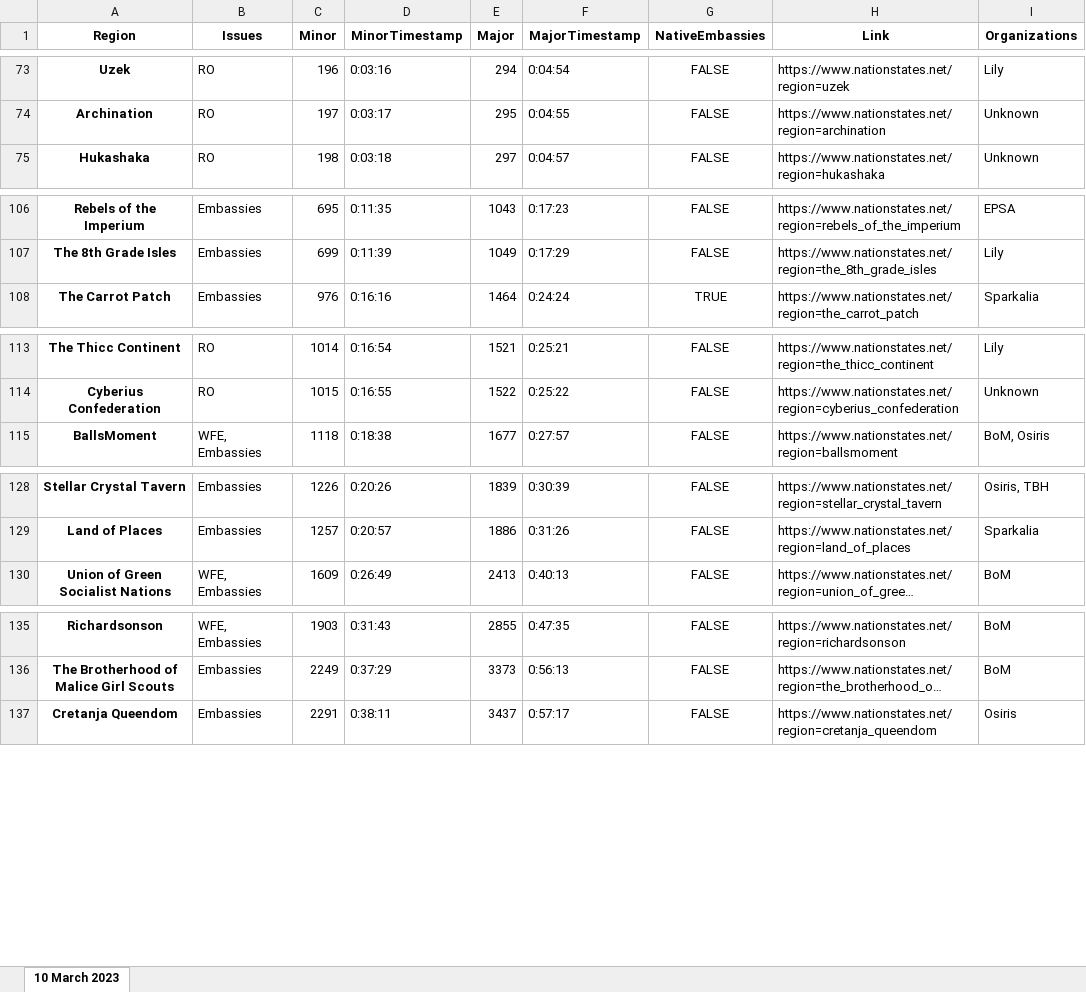
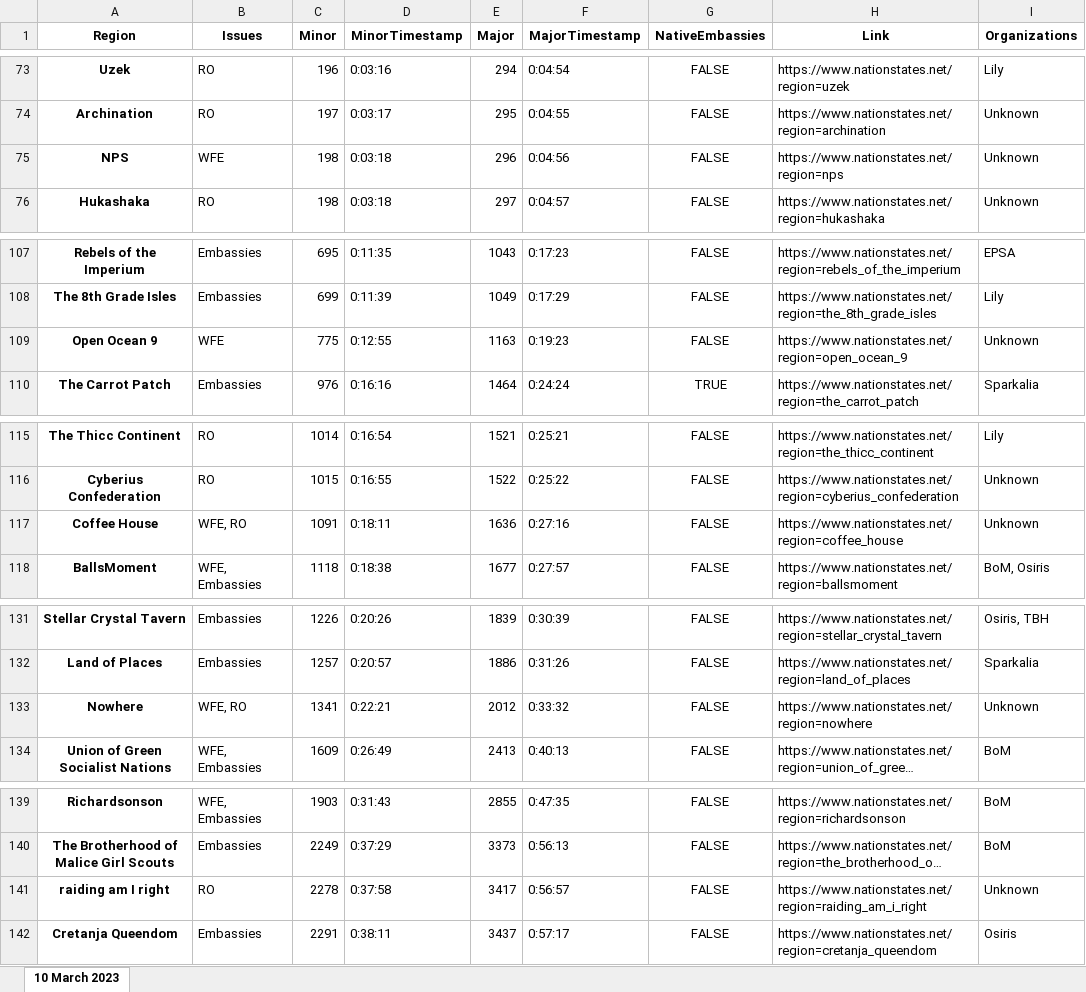
Before and after one commit to esfalsa/puree, an Excel workbook: data/detags.xlsx, sheet 10 March 2023, drawn as a sheet; only a part is shown, gaps mark what is left out; long unchanged cells end in …; values as stored, in another font and other column widths than the file's, no borders; the diff covers the shown part only; the diff names each change by its address in the sheet, - before the commit and + after, or states it on an @@ line.

```diff
--- a/data/detags.xlsx (sheet 10 March 2023)
+++ b/data/detags.xlsx (sheet 10 March 2023)
+row 75: NPS | WFE | 198 | 0:03:18 | 296 | 0:04:56 | FALSE | https://www.nationstates.net/region=nps | Unknown
+row 109: Open Ocean 9 | WFE | 775 | 0:12:55 | 1163 | 0:19:23 | FALSE | https://www.nationstates.net/region=open_ocean_9 | Unknown
+row 117: Coffee House | WFE, RO | 1091 | 0:18:11 | 1636 | 0:27:16 | FALSE | https://www.nationstates.net/region=coffee_house | Unknown
+row 133: Nowhere | WFE, RO | 1341 | 0:22:21 | 2012 | 0:33:32 | FALSE | https://www.nationstates.net/region=nowhere | Unknown
+row 141: raiding am I right | RO | 2278 | 0:37:58 | 3417 | 0:56:57 | FALSE | https://www.nationstates.net/region=raiding_am_i_right | Unknown
```
Also changed, not shown: 1 added row elsewhere in this sheet, 5 other files.
